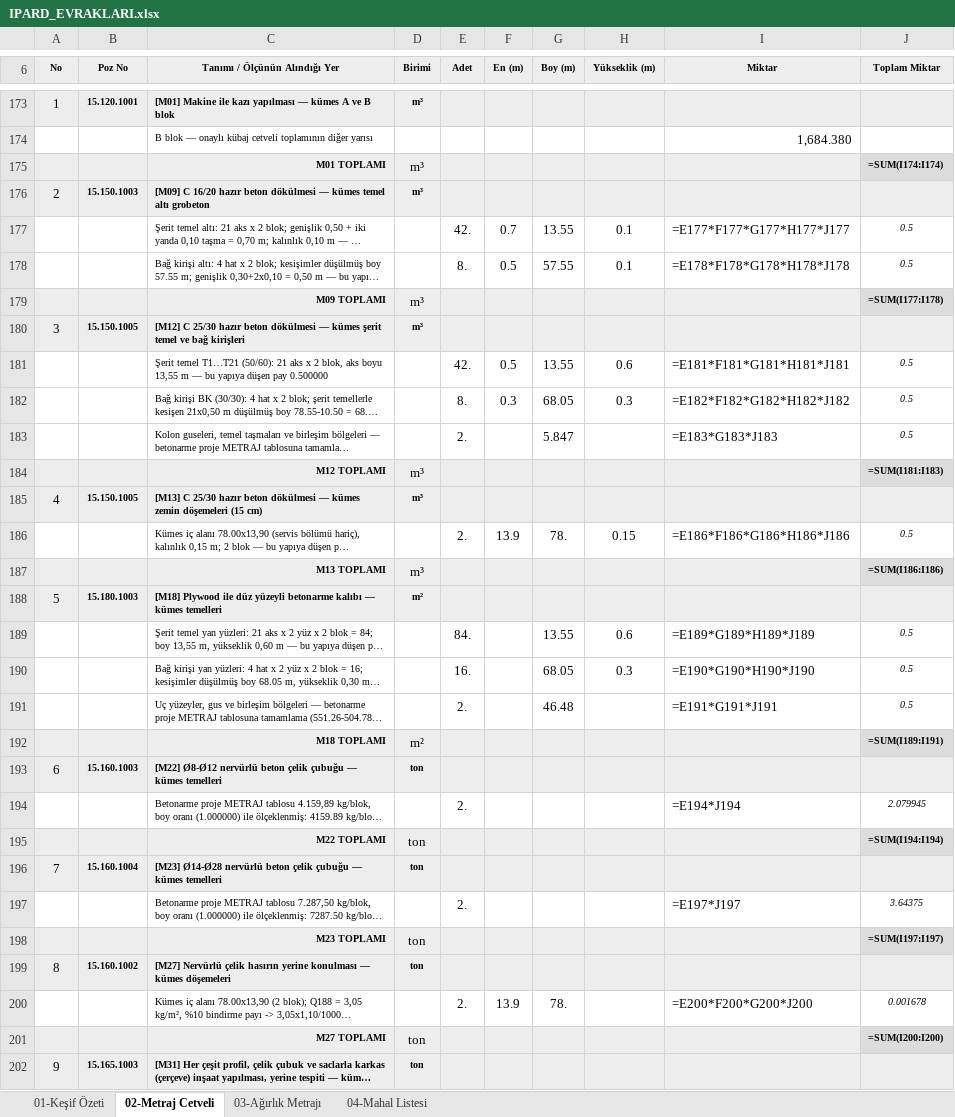
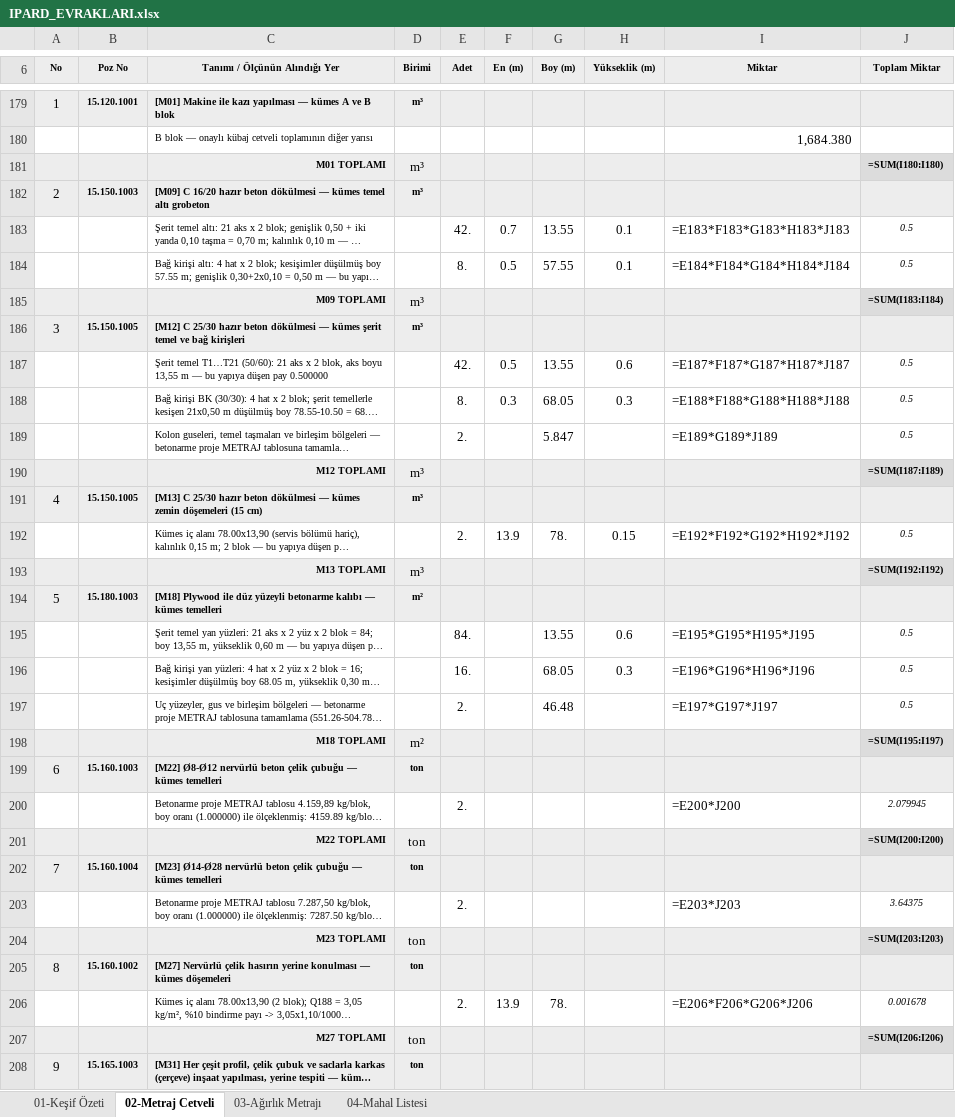
Before and after one commit to mahmuttari/Yonetmelik-araclari, an Excel workbook: belgeler/IPARD_EVRAKLARI.xlsx, sheet 02-Metraj Cetveli, drawn as a sheet; only a part is shown, gaps mark what is left out; long unchanged cells end in …; values as stored, in another font and other column widths than the file's, no borders; formulas without a stored value are shown as written; addresses are those after the commit; the diff covers the shown part only; the diff names each change by its address in the sheet, - before the commit and + after, or states it on an @@ line.

```diff
--- a/belgeler/IPARD_EVRAKLARI.xlsx (sheet 02-Metraj Cetveli)
+++ b/belgeler/IPARD_EVRAKLARI.xlsx (sheet 02-Metraj Cetveli)
@@ column A (No) renumbered between rows 170 and 342 @@
-J181 (Toplam Miktar): =SUM(I174:I174)
+J181 (Toplam Miktar): =SUM(I180:I180)
-I183 (Miktar): =E177*F177*G177*H177*J177
+I183 (Miktar): =E183*F183*G183*H183*J183
-I184 (Miktar): =E178*F178*G178*H178*J178
+I184 (Miktar): =E184*F184*G184*H184*J184
-J185 (Toplam Miktar): =SUM(I177:I178)
+J185 (Toplam Miktar): =SUM(I183:I184)
-I187 (Miktar): =E181*F181*G181*H181*J181
+I187 (Miktar): =E187*F187*G187*H187*J187
-I188 (Miktar): =E182*F182*G182*H182*J182
+I188 (Miktar): =E188*F188*G188*H188*J188
-I189 (Miktar): =E183*G183*J183
+I189 (Miktar): =E189*G189*J189
-J190 (Toplam Miktar): =SUM(I181:I183)
+J190 (Toplam Miktar): =SUM(I187:I189)
-I192 (Miktar): =E186*F186*G186*H186*J186
+I192 (Miktar): =E192*F192*G192*H192*J192
-J193 (Toplam Miktar): =SUM(I186:I186)
+J193 (Toplam Miktar): =SUM(I192:I192)
-I195 (Miktar): =E189*G189*H189*J189
+I195 (Miktar): =E195*G195*H195*J195
-I196 (Miktar): =E190*G190*H190*J190
+I196 (Miktar): =E196*G196*H196*J196
-I197 (Miktar): =E191*G191*J191
+I197 (Miktar): =E197*G197*J197
-J198 (Toplam Miktar): =SUM(I189:I191)
+J198 (Toplam Miktar): =SUM(I195:I197)
-I200 (Miktar): =E194*J194
+I200 (Miktar): =E200*J200
-J201 (Toplam Miktar): =SUM(I194:I194)
+J201 (Toplam Miktar): =SUM(I200:I200)
-I203 (Miktar): =E197*J197
+I203 (Miktar): =E203*J203
-J204 (Toplam Miktar): =SUM(I197:I197)
+J204 (Toplam Miktar): =SUM(I203:I203)
-I206 (Miktar): =E200*F200*G200*J200
+I206 (Miktar): =E206*F206*G206*J206
-J207 (Toplam Miktar): =SUM(I200:I200)
+J207 (Toplam Miktar): =SUM(I206:I206)
```
Also changed, not shown: 13 added rows, 1 removed row and 230 edited cells elsewhere in this sheet, sheet 01-Keşif Özeti, belgeler/14_TEKLIFLER_MARFEN.xlsx, belgeler/15_KESIF_OZETLERI.xlsx, 46 other files.
